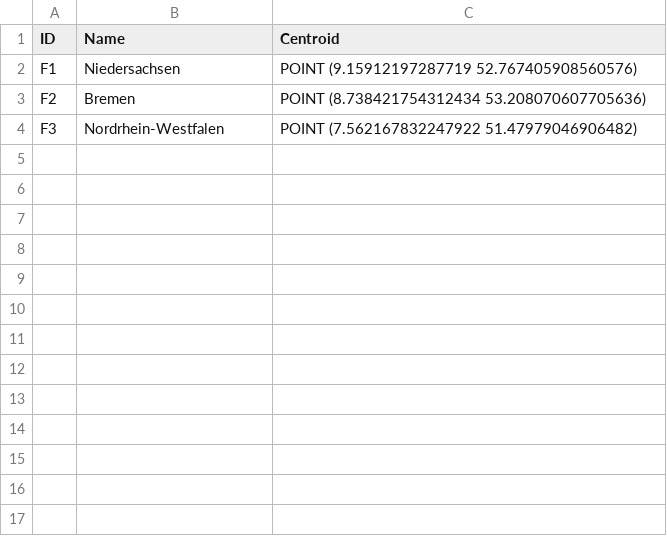
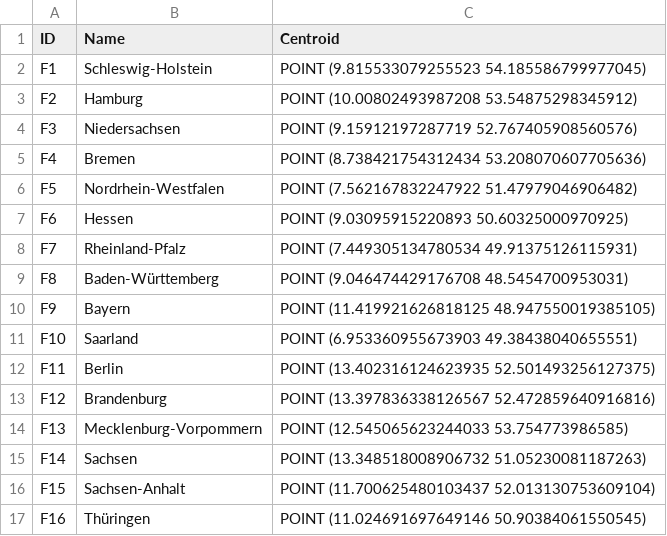
Before and after one commit to Laxeros07/Question-Answering-about-Geometries, a CSV file: App/neo4j_data/federalStates.csv, drawn as a sheet.

```diff
--- a/App/neo4j_data/federalStates.csv
+++ b/App/neo4j_data/federalStates.csv
@@ -1,4 +1,17 @@
 ID,Name,Centroid
-F1,Niedersachsen,POINT (9.15912197287719 52.767405908560576)
-F2,Bremen,POINT (8.738421754312434 53.208070607705636)
-F3,Nordrhein-Westfalen,POINT (7.562167832247922 51.47979046906482)
+F1,Schleswig-Holstein,POINT (9.815533079255523 54.185586799977045)
+F2,Hamburg,POINT (10.00802493987208 53.54875298345912)
+F3,Niedersachsen,POINT (9.15912197287719 52.767405908560576)
+F4,Bremen,POINT (8.738421754312434 53.208070607705636)
+F5,Nordrhein-Westfalen,POINT (7.562167832247922 51.47979046906482)
+F6,Hessen,POINT (9.03095915220893 50.60325000970925)
+F7,Rheinland-Pfalz,POINT (7.449305134780534 49.91375126115931)
+F8,Baden-Württemberg,POINT (9.046474429176708 48.5454700953031)
+F9,Bayern,POINT (11.419921626818125 48.947550019385105)
+F10,Saarland,POINT (6.953360955673903 49.38438040655551)
+F11,Berlin,POINT (13.402316124623935 52.501493256127375)
+F12,Brandenburg,POINT (13.397836338126567 52.472859640916816)
+F13,Mecklenburg-Vorpommern,POINT (12.545065623244033 53.754773986585)
+F14,Sachsen,POINT (13.348518008906732 51.05230081187263)
+F15,Sachsen-Anhalt,POINT (11.700625480103437 52.013130753609104)
+F16,Thüringen,POINT (11.024691697649146 50.90384061550545)
```
Also changed, not shown: App/neo4j_data/administrativeDistricts.csv, 21 other files.
